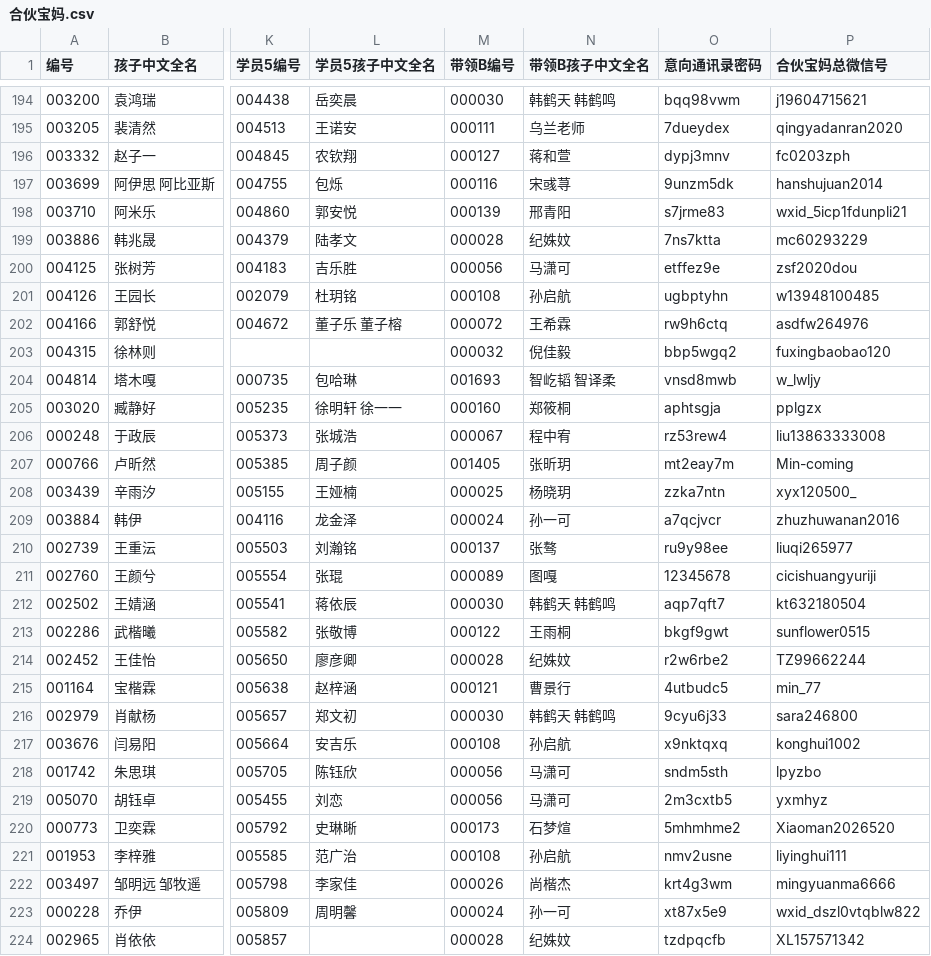
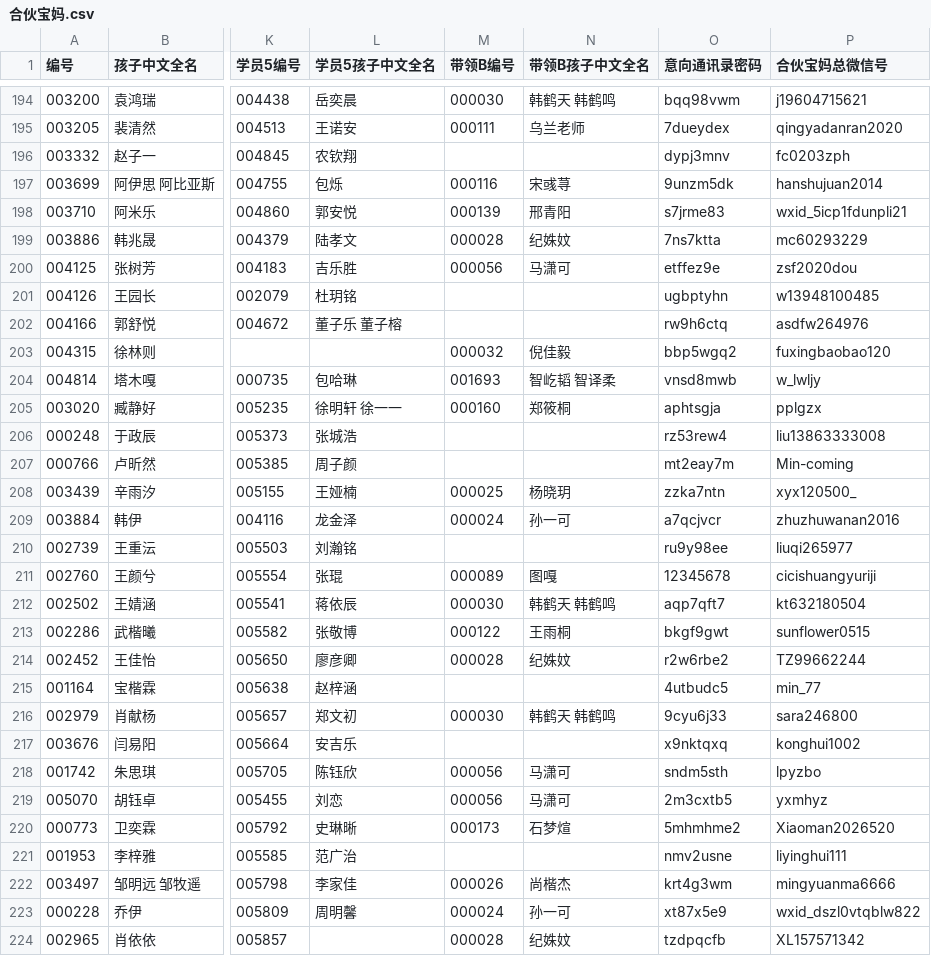
Before and after one commit to zjhhh-github/mygit, a CSV file: manjike-tools/feishu_download/output/合伙宝妈.csv, drawn as a sheet; only a part is shown, gaps mark what is left out; the diff covers the shown part only; the diff names each change by its address in the sheet, - before the commit and + after, or states it on an @@ line.

```diff
--- a/manjike-tools/feishu_download/output/合伙宝妈.csv
+++ b/manjike-tools/feishu_download/output/合伙宝妈.csv
-M196 (带领B编号): 000127
+M196 (带领B编号): (empty)
-N196 (带领B孩子中文全名): 蒋和萱
+N196 (带领B孩子中文全名): (empty)
-M201 (带领B编号): 000108
+M201 (带领B编号): (empty)
-N201 (带领B孩子中文全名): 孙启航
+N201 (带领B孩子中文全名): (empty)
-M202 (带领B编号): 000072
+M202 (带领B编号): (empty)
-N202 (带领B孩子中文全名): 王希霖
+N202 (带领B孩子中文全名): (empty)
-M206 (带领B编号): 000067
+M206 (带领B编号): (empty)
-N206 (带领B孩子中文全名): 程中宥
+N206 (带领B孩子中文全名): (empty)
-M207 (带领B编号): 001405
+M207 (带领B编号): (empty)
-N207 (带领B孩子中文全名): 张昕玥
+N207 (带领B孩子中文全名): (empty)
-M210 (带领B编号): 000137
+M210 (带领B编号): (empty)
-N210 (带领B孩子中文全名): 张骜
+N210 (带领B孩子中文全名): (empty)
-M215 (带领B编号): 000121
+M215 (带领B编号): (empty)
-N215 (带领B孩子中文全名): 曹景行
+N215 (带领B孩子中文全名): (empty)
-M217 (带领B编号): 000108
+M217 (带领B编号): (empty)
-N217 (带领B孩子中文全名): 孙启航
+N217 (带领B孩子中文全名): (empty)
-M221 (带领B编号): 000108
+M221 (带领B编号): (empty)
-N221 (带领B孩子中文全名): 孙启航
+N221 (带领B孩子中文全名): (empty)
```
Also changed, not shown: 142 edited cells elsewhere in this file, 4 other files.
